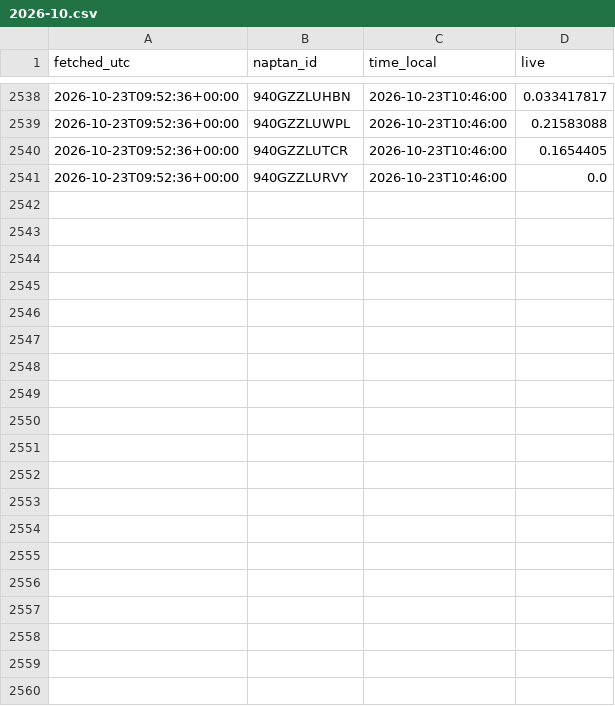
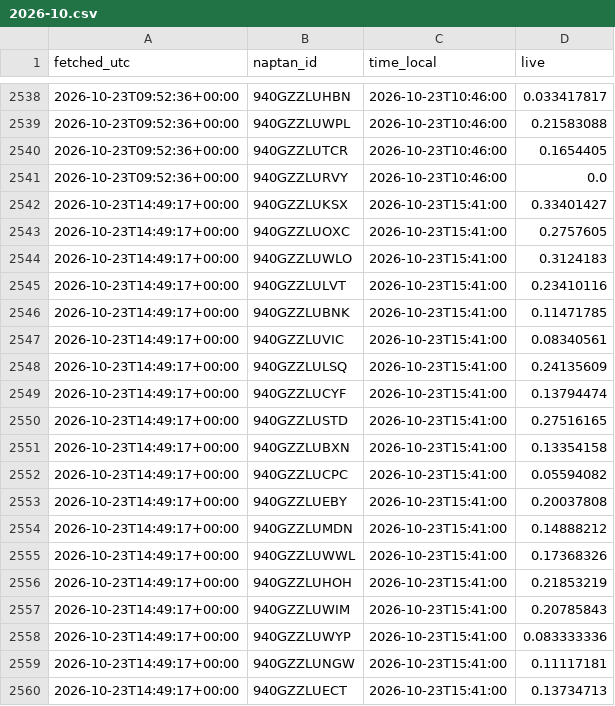
Before and after one commit to patrickridge/tube-crowding, a CSV file: live/2026-10.csv, drawn as a sheet; only a part is shown, gaps mark what is left out; the diff covers the shown part only; the diff names each change by its address in the sheet, - before the commit and + after, or states it on an @@ line.

```diff
--- a/live/2026-10.csv
+++ b/live/2026-10.csv
+row 2542: 2026-10-23T14:49:17+00:00 | 940GZZLUKSX | 2026-10-23T15:41:00 | 0.33401427
+row 2543: 2026-10-23T14:49:17+00:00 | 940GZZLUOXC | 2026-10-23T15:41:00 | 0.2757605
+row 2544: 2026-10-23T14:49:17+00:00 | 940GZZLUWLO | 2026-10-23T15:41:00 | 0.3124183
+row 2545: 2026-10-23T14:49:17+00:00 | 940GZZLULVT | 2026-10-23T15:41:00 | 0.23410116
+row 2546: 2026-10-23T14:49:17+00:00 | 940GZZLUBNK | 2026-10-23T15:41:00 | 0.11471785
+row 2547: 2026-10-23T14:49:17+00:00 | 940GZZLUVIC | 2026-10-23T15:41:00 | 0.08340561
+row 2548: 2026-10-23T14:49:17+00:00 | 940GZZLULSQ | 2026-10-23T15:41:00 | 0.24135609
+row 2549: 2026-10-23T14:49:17+00:00 | 940GZZLUCYF | 2026-10-23T15:41:00 | 0.13794474
+row 2550: 2026-10-23T14:49:17+00:00 | 940GZZLUSTD | 2026-10-23T15:41:00 | 0.27516165
+row 2551: 2026-10-23T14:49:17+00:00 | 940GZZLUBXN | 2026-10-23T15:41:00 | 0.13354158
+row 2552: 2026-10-23T14:49:17+00:00 | 940GZZLUCPC | 2026-10-23T15:41:00 | 0.05594082
+row 2553: 2026-10-23T14:49:17+00:00 | 940GZZLUEBY | 2026-10-23T15:41:00 | 0.20037808
+row 2554: 2026-10-23T14:49:17+00:00 | 940GZZLUMDN | 2026-10-23T15:41:00 | 0.14888212
+row 2555: 2026-10-23T14:49:17+00:00 | 940GZZLUWWL | 2026-10-23T15:41:00 | 0.17368326
+row 2556: 2026-10-23T14:49:17+00:00 | 940GZZLUHOH | 2026-10-23T15:41:00 | 0.21853219
+row 2557: 2026-10-23T14:49:17+00:00 | 940GZZLUWIM | 2026-10-23T15:41:00 | 0.20785843
+row 2558: 2026-10-23T14:49:17+00:00 | 940GZZLUWYP | 2026-10-23T15:41:00 | 0.083333336
+row 2559: 2026-10-23T14:49:17+00:00 | 940GZZLUNGW | 2026-10-23T15:41:00 | 0.11117181
+row 2560: 2026-10-23T14:49:17+00:00 | 940GZZLUECT | 2026-10-23T15:41:00 | 0.13734713
```
Also changed, not shown: 11 added rows elsewhere in this file.
